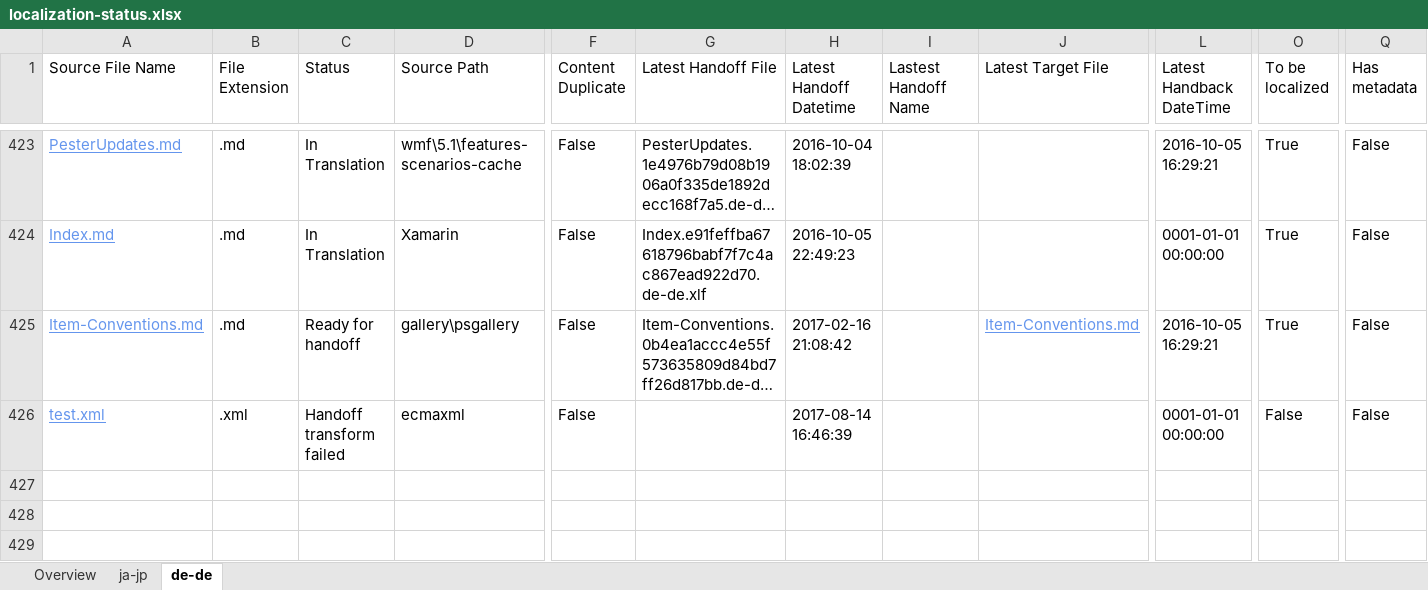
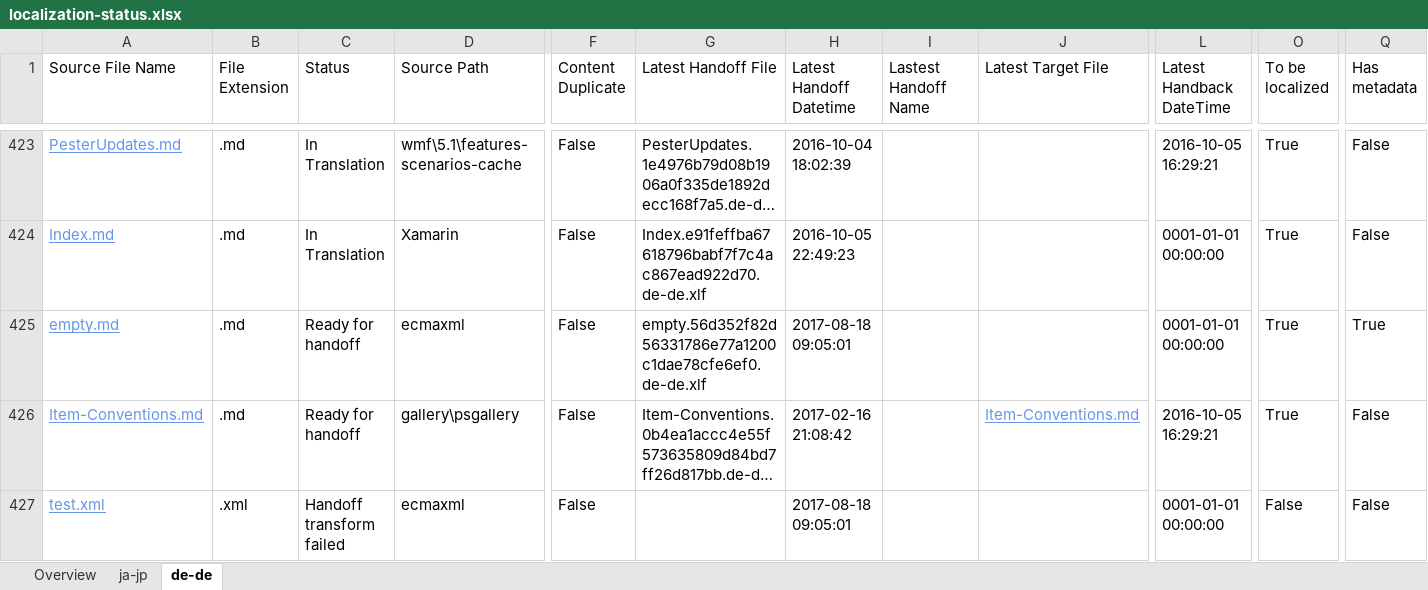
Before and after one commit to OpenLocalizationOrg/PowerShell-Docs.handback, an Excel workbook: ol-handback/OpenLocalizationOrg/PowerShell-Docs/master/localization-status.xlsx, sheet de-de, drawn as a sheet; only a part is shown, gaps mark what is left out; long unchanged cells end in …; values as stored, in another font and other column widths than the file's, no borders; table styles not drawn; addresses are those after the commit; rows hold the shown columns only; the diff names each change by its address in the sheet, - before the commit and + after, or states it on an @@ line.

Commit message:
Generate Report for Handoff

```diff
--- a/ol-handback/OpenLocalizationOrg/PowerShell-Docs/master/localization-status.xlsx (sheet de-de)
+++ b/ol-handback/OpenLocalizationOrg/PowerShell-Docs/master/localization-status.xlsx (sheet de-de)
+row 425: empty.md | .md | Ready for handoff | ecmaxml | False | empty.56d352f82d56331786e77a1200c1dae78cfe6ef0.de-de.xlf | 2017-08-18 09:05:01 |  |  | 0001-01-01 00:00:00 | True | True
-H427 (Latest Handoff Datetime): 2017-08-14 16:46:39
+H427 (Latest Handoff Datetime): 2017-08-18 09:05:01
```
Also changed, not shown: sheet ja-jp, sheet Overview.
